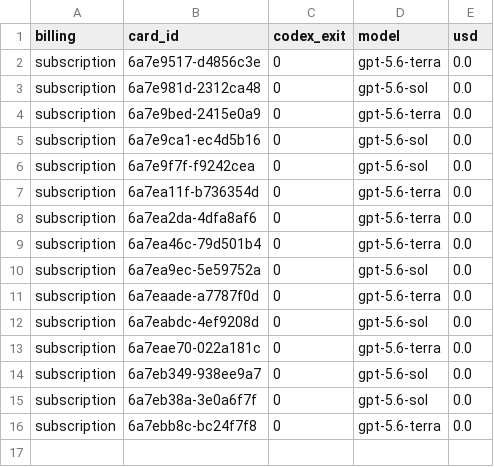
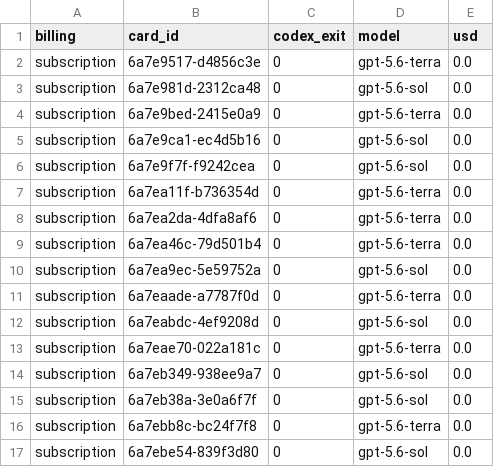
Before and after one commit to danielzhang04/kb, a TSV file: ledgers/cost/codex-direct-2026-08-14.tsv, drawn as a sheet.

```diff
--- a/ledgers/cost/codex-direct-2026-08-14.tsv
+++ b/ledgers/cost/codex-direct-2026-08-14.tsv
@@ -16 +16,2 @@ subscription	6a7eb38a-3e0a6f7f	0	gpt-5.6-sol	0.0
 subscription	6a7ebb8c-bc24f7f8	0	gpt-5.6-terra	0.0
+subscription	6a7ebe54-839f3d80	0	gpt-5.6-sol	0.0
```
Also changed, not shown: 1 other file.
